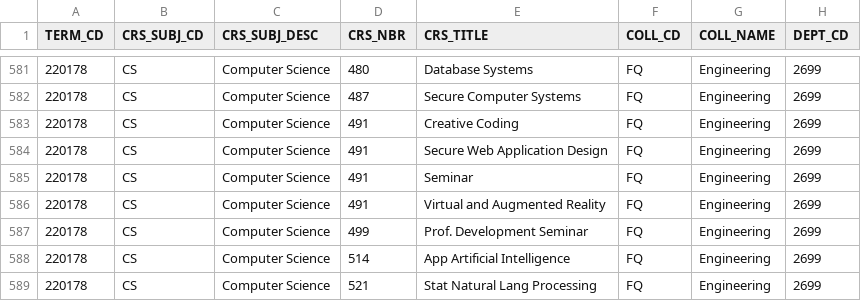
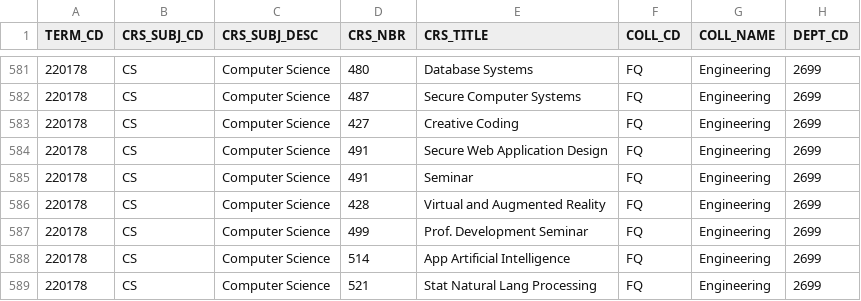
Before and after one commit to shalin2000/UGPWebApp, a CSV file: UGPWebApp/src/main/client/src/CSVData/Fall2017.csv, drawn as a sheet; only a part is shown, gaps mark what is left out; the diff names each change by its address in the sheet, - before the commit and + after, or states it on an @@ line.

```diff
--- a/UGPWebApp/src/main/client/src/CSVData/Fall2017.csv
+++ b/UGPWebApp/src/main/client/src/CSVData/Fall2017.csv
-D583 (CRS_NBR): 491
+D583 (CRS_NBR): 427
-D586 (CRS_NBR): 491
+D586 (CRS_NBR): 428
```
Also changed, not shown: UGPWebApp/src/main/client/src/CSVData/Fall2018.csv, 2 other files.
